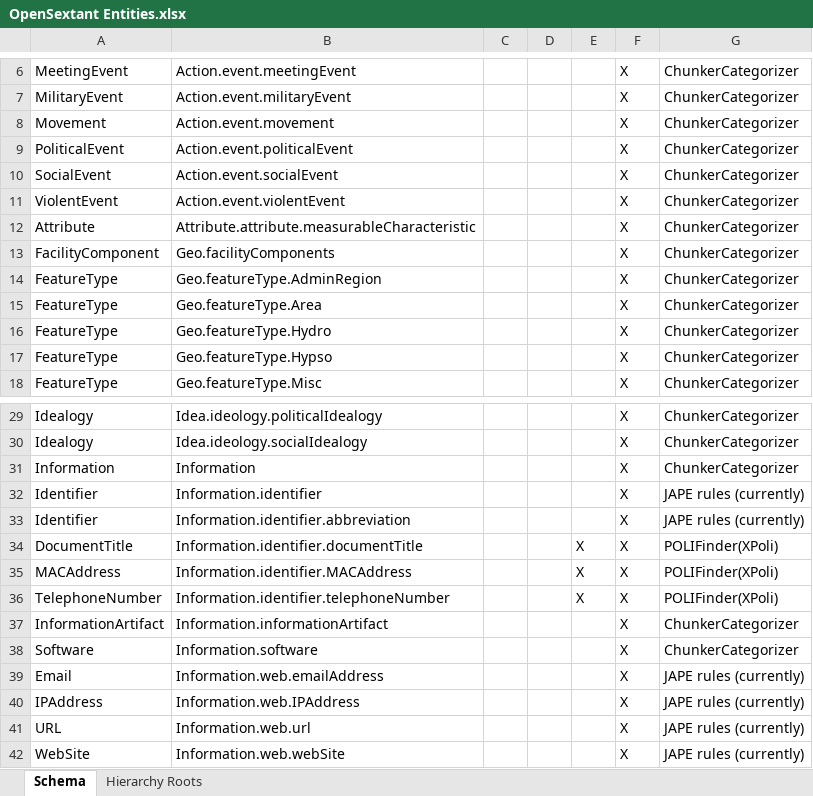
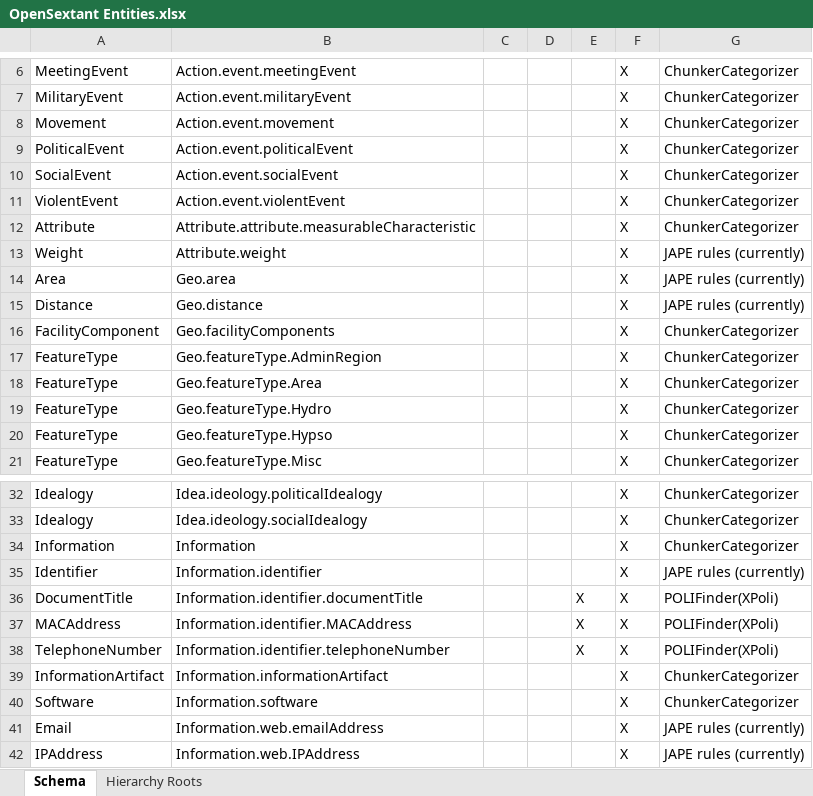
Before and after one commit to OpenSextant/opensextant, an Excel workbook: LanguageResources/docs/OpenSextant Entities.xlsx, sheet Schema, drawn as a sheet; only a part is shown, gaps mark what is left out; the shorter side is filled out with more unchanged rows; values as stored, in another font and other column widths than the file's, no borders; removed rows and columns are numbered as before the commit, all else as after; the diff names each change by its address in the sheet, - before the commit and + after, or states it on an @@ line.

Commit message:
Updated docs to included new Simple Entities

```diff
--- a/LanguageResources/docs/OpenSextant Entities.xlsx (sheet Schema)
+++ b/LanguageResources/docs/OpenSextant Entities.xlsx (sheet Schema)
+row 13: Weight | Attribute.weight |  |  |  | X | JAPE rules (currently)
+row 14: Area | Geo.area |  |  |  | X | JAPE rules (currently)
+row 15: Distance | Geo.distance |  |  |  | X | JAPE rules (currently)
-row 33: Identifier | Information.identifier.abbreviation |  |  |  | X | JAPE rules (currently)
```
